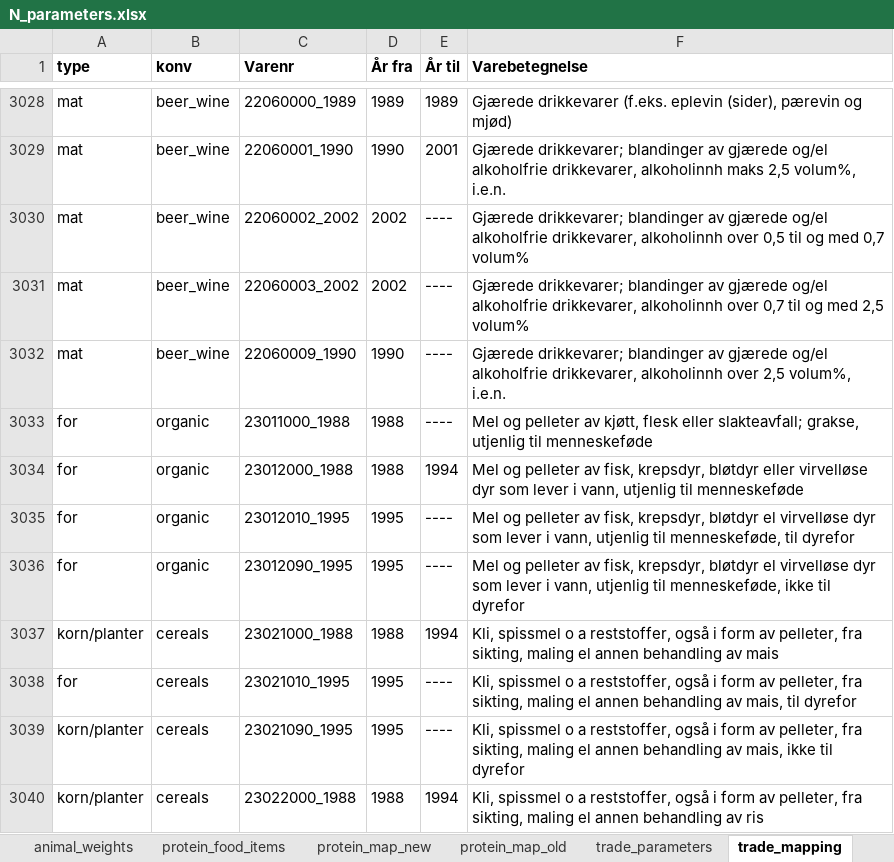
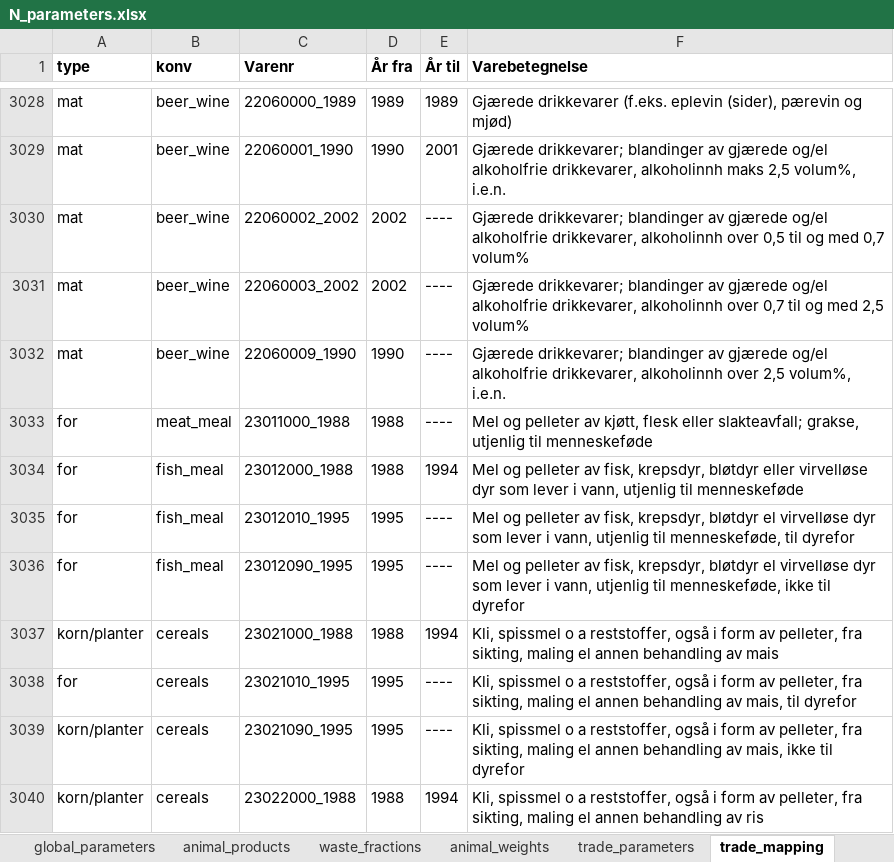
Before and after one commit to aroyne/NitrogenBudsjett, an Excel workbook: parameters/N_parameters.xlsx, sheet trade_mapping, drawn as a sheet; only a part is shown, gaps mark what is left out; values as stored, in another font and other column widths than the file's, no borders; the diff names each change by its address in the sheet, - before the commit and + after, or states it on an @@ line.

```diff
--- a/parameters/N_parameters.xlsx (sheet trade_mapping)
+++ b/parameters/N_parameters.xlsx (sheet trade_mapping)
-sheet tab: protein_food_items
-sheet tab: protein_map_new
-sheet tab: protein_map_old
-B3033 (konv): organic
+B3033 (konv): meat_meal
-B3034:B3036 (konv): organic
+B3034:B3036 (konv): fish_meal
```
Also changed, not shown: sheet dataset_uncertainties, sheet global_parameters, sheet trade_parameters, other sheet tabs, 14 other files.
